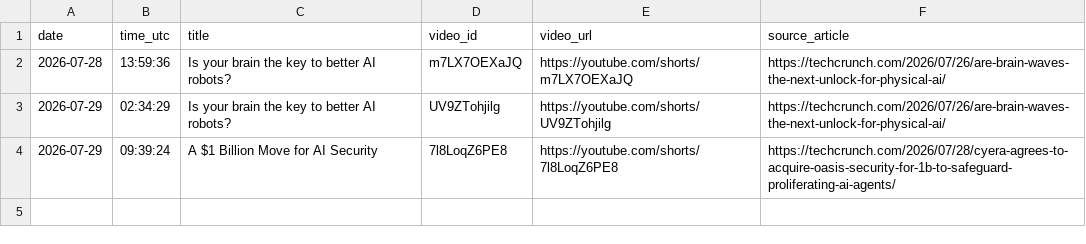
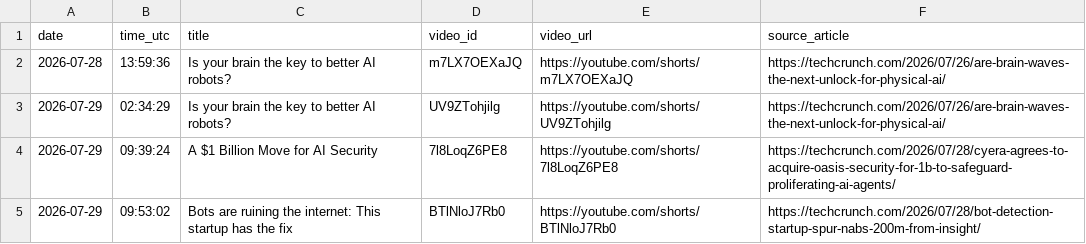
Before and after one commit to Joy1978/Youtube-Atomation-System, a CSV file: upload_log.csv, drawn as a sheet.

```diff
--- a/upload_log.csv
+++ b/upload_log.csv
@@ -4 +4,2 @@ date,time_utc,title,video_id,video_url,source_article
 2026-07-29,09:39:24,A $1 Billion Move for AI Security,7l8LoqZ6PE8,https://youtube.com/shorts/7l8LoqZ6PE8,https://techcrunch.com/2026/07/28/cyera-agrees-to-acquire-oasis-security-for-1b-to-safeguard-proliferating-ai-agents/
+2026-07-29,09:53:02,Bots are ruining the internet: This startup has the fix,BTlNloJ7Rb0,https://youtube.com/shorts/BTlNloJ7Rb0,https://techcrunch.com/2026/07/28/bot-detection-startup-spur-nabs-200m-from-insight/
```
Also changed, not shown: 2 other files.
